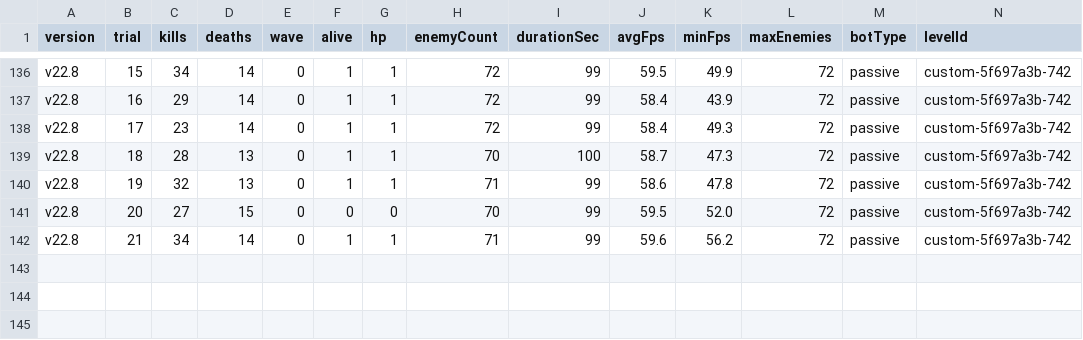
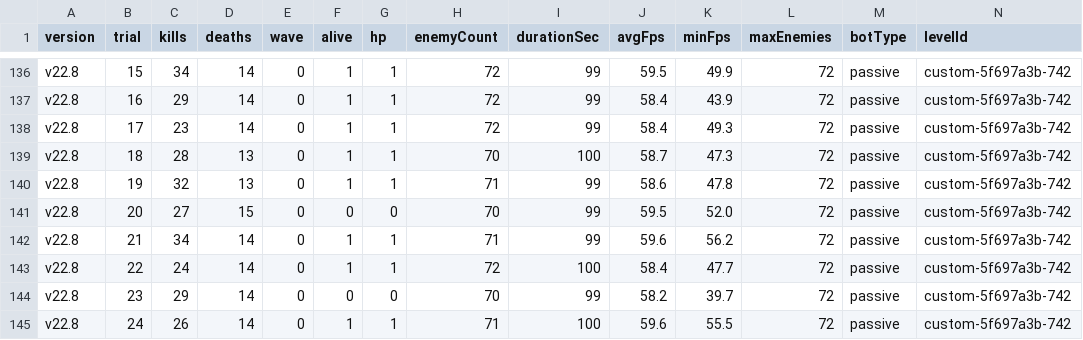
Before and after one commit to Deq710sia/wankle-trials, a CSV file: trial-data/csvs/parallel-v22.8-results.csv, drawn as a sheet; only a part is shown, gaps mark what is left out; rows hold the shown columns only; the diff names each change by its address in the sheet, - before the commit and + after, or states it on an @@ line.

```diff
--- a/trial-data/csvs/parallel-v22.8-results.csv
+++ b/trial-data/csvs/parallel-v22.8-results.csv
+row 143: v22.8 | 22 | 24 | 14 | 0 | 1 | 1 | 72 | 100 | 58.4 | 47.7 | 72 | passive | custom-5f697a3b-742
+row 144: v22.8 | 23 | 29 | 14 | 0 | 0 | 0 | 70 | 99 | 58.2 | 39.7 | 72 | passive | custom-5f697a3b-742
+row 145: v22.8 | 24 | 26 | 14 | 0 | 1 | 1 | 71 | 100 | 59.6 | 55.5 | 72 | passive | custom-5f697a3b-742
```
Also changed, not shown: trial-data/csvs/parallel-v19-results.csv, trial-data/csvs/parallel-v21.7-results.csv, 10 other files.
